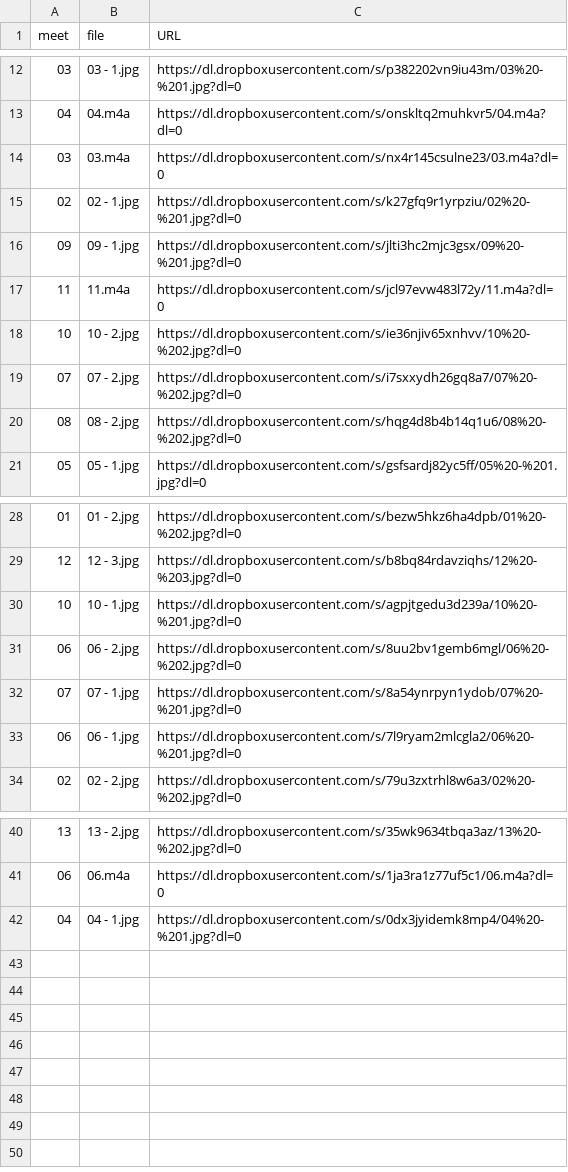
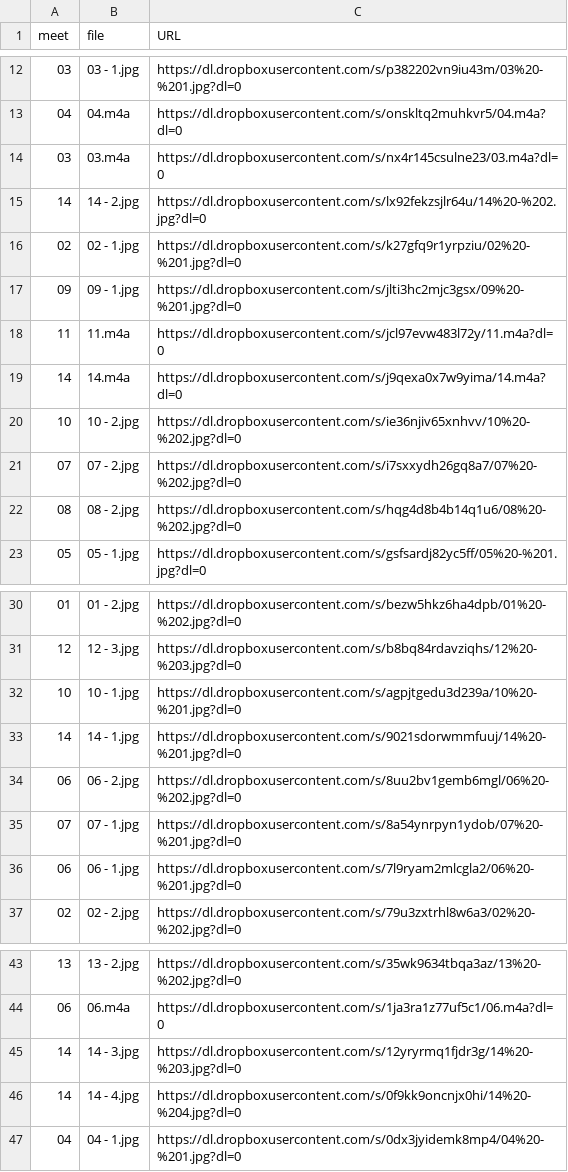
Before and after one commit to dhhepting/dhhepting.github.io, a CSV file: _data/media/CS-428_828-201830.csv, drawn as a sheet; only a part is shown, gaps mark what is left out; the diff names each change by its address in the sheet, - before the commit and + after, or states it on an @@ line.

```diff
--- a/_data/media/CS-428_828-201830.csv
+++ b/_data/media/CS-428_828-201830.csv
+row 15: 14 | 14 - 2.jpg | https://dl.dropboxusercontent.com/s/lx92fekzsjlr64u/14%20-%202.jpg?dl=0
+row 19: 14 | 14.m4a | https://dl.dropboxusercontent.com/s/j9qexa0x7w9yima/14.m4a?dl=0
+row 33: 14 | 14 - 1.jpg | https://dl.dropboxusercontent.com/s/9021sdorwmmfuuj/14%20-%201.jpg?dl=0
+row 45: 14 | 14 - 3.jpg | https://dl.dropboxusercontent.com/s/12yryrmq1fjdr3g/14%20-%203.jpg?dl=0
+row 46: 14 | 14 - 4.jpg | https://dl.dropboxusercontent.com/s/0f9kk9oncnjx0hi/14%20-%204.jpg?dl=0
```
Also changed, not shown: 5 other files.
